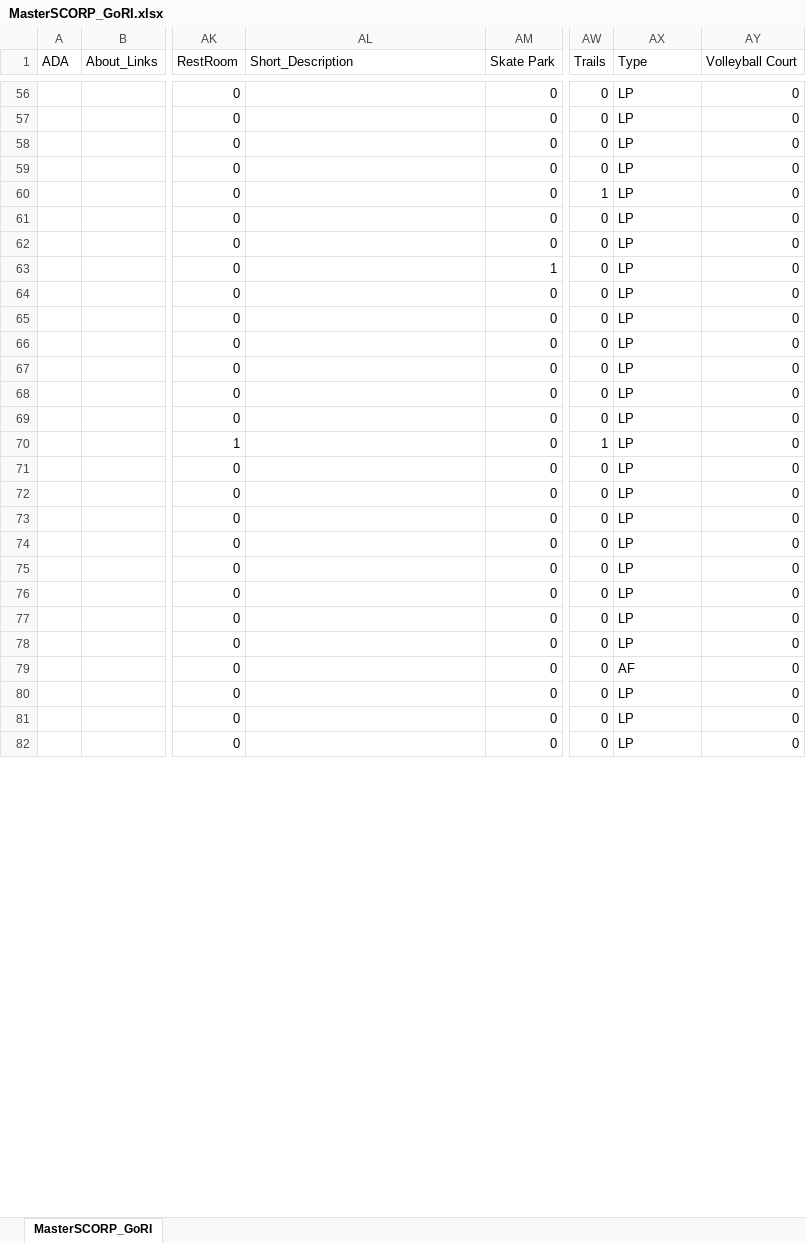
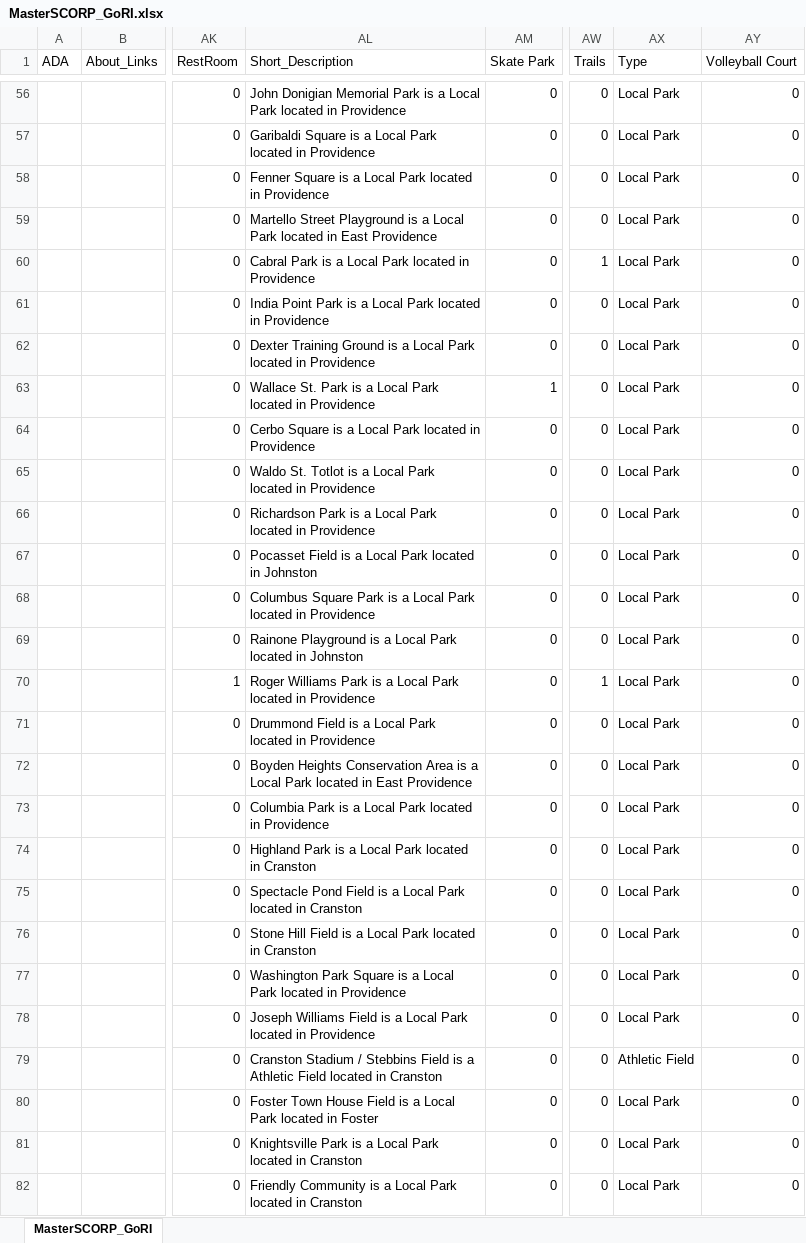
Before and after one commit to 401ode/RI-Parks_Beaches_Trails_Paths, an Excel workbook: State Comprehensive Outdoor Recreation Plan Inventory of Facilities/MasterSCORP_GoRI.xlsx, sheet MasterSCORP_GoRI, drawn as a sheet; only a part is shown, gaps mark what is left out; values as stored, in another font and other column widths than the file's, no borders; the diff covers the shown part only; the diff names each change by its address in the sheet, - before the commit and + after, or states it on an @@ line.

Commit message:
Add Short Description and Full Type Name

```diff
--- a/State Comprehensive Outdoor Recreation Plan Inventory of Facilities/MasterSCORP_GoRI.xlsx (sheet MasterSCORP_GoRI)
+++ b/State Comprehensive Outdoor Recreation Plan Inventory of Facilities/MasterSCORP_GoRI.xlsx (sheet MasterSCORP_GoRI)
-AL56 (Short_Description): (empty)
+AL56 (Short_Description): John Donigian Memorial Park is a Local Park located in Providence
-AX56:AX78 (Type): LP
+AX56:AX78 (Type): Local Park
-AL57 (Short_Description): (empty)
+AL57 (Short_Description): Garibaldi Square is a Local Park located in Providence
-AL58 (Short_Description): (empty)
+AL58 (Short_Description): Fenner Square is a Local Park located in Providence
-AL59 (Short_Description): (empty)
+AL59 (Short_Description): Martello Street Playground is a Local Park located in East Providence
-AL60 (Short_Description): (empty)
+AL60 (Short_Description): Cabral Park is a Local Park located in Providence
-AL61 (Short_Description): (empty)
+AL61 (Short_Description): India Point Park is a Local Park located in Providence
-AL62 (Short_Description): (empty)
+AL62 (Short_Description): Dexter Training Ground is a Local Park located in Providence
-AL63 (Short_Description): (empty)
+AL63 (Short_Description): Wallace St. Park is a Local Park located in Providence
-AL64 (Short_Description): (empty)
+AL64 (Short_Description): Cerbo Square is a Local Park located in Providence
-AL65 (Short_Description): (empty)
+AL65 (Short_Description): Waldo St. Totlot is a Local Park located in Providence
-AL66 (Short_Description): (empty)
+AL66 (Short_Description): Richardson Park is a Local Park located in Providence
-AL67 (Short_Description): (empty)
+AL67 (Short_Description): Pocasset Field is a Local Park located in Johnston
-AL68 (Short_Description): (empty)
+AL68 (Short_Description): Columbus Square Park is a Local Park located in Providence
-AL69 (Short_Description): (empty)
+AL69 (Short_Description): Rainone Playground is a Local Park located in Johnston
-AL70 (Short_Description): (empty)
+AL70 (Short_Description): Roger Williams Park is a Local Park located in Providence
-AL71 (Short_Description): (empty)
+AL71 (Short_Description): Drummond Field is a Local Park located in Providence
-AL72 (Short_Description): (empty)
+AL72 (Short_Description): Boyden Heights Conservation Area is a Local Park located in East Providence
-AL73 (Short_Description): (empty)
+AL73 (Short_Description): Columbia Park is a Local Park located in Providence
-AL74 (Short_Description): (empty)
+AL74 (Short_Description): Highland Park is a Local Park located in Cranston
-AL75 (Short_Description): (empty)
+AL75 (Short_Description): Spectacle Pond Field is a Local Park located in Cranston
-AL76 (Short_Description): (empty)
+AL76 (Short_Description): Stone Hill Field is a Local Park located in Cranston
-AL77 (Short_Description): (empty)
+AL77 (Short_Description): Washington Park Square is a Local Park located in Providence
-AL78 (Short_Description): (empty)
+AL78 (Short_Description): Joseph Williams Field is a Local Park located in Providence
-AL79 (Short_Description): (empty)
+AL79 (Short_Description): Cranston Stadium / Stebbins Field is a Athletic Field located in Cranston
-AX79 (Type): AF
+AX79 (Type): Athletic Field
-AL80 (Short_Description): (empty)
+AL80 (Short_Description): Foster Town House Field is a Local Park located in Foster
-AX80:AX82 (Type): LP
+AX80:AX82 (Type): Local Park
-AL81 (Short_Description): (empty)
+AL81 (Short_Description): Knightsville Park is a Local Park located in Cranston
-AL82 (Short_Description): (empty)
+AL82 (Short_Description): Friendly Community is a Local Park located in Cranston
```
Also changed, not shown: 1933 edited cells elsewhere in this sheet, 1 other file.
